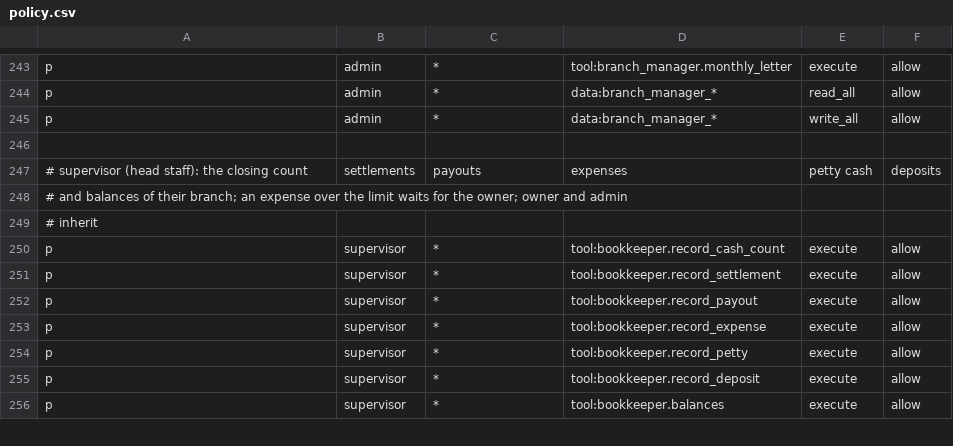
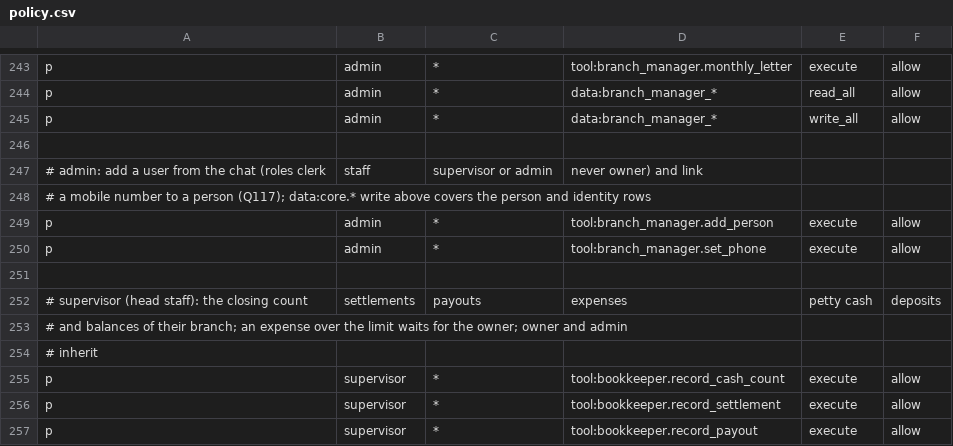
Before and after one commit to Predictive-Systems-Inc/mia, a CSV file: node/config/policies/policy.csv, drawn as a sheet; only a part is shown, gaps mark what is left out; the shorter side is filled out with more unchanged rows; the diff names each change by its address in the sheet, - before the commit and + after, or states it on an @@ line.

```diff
--- a/node/config/policies/policy.csv
+++ b/node/config/policies/policy.csv
+row 247: # admin: add a user from the chat (roles clerk | staff | supervisor or admin | never owner) and link
+row 248: # a mobile number to a person (Q117); data:core.* write above covers the person and identity rows
+row 249: p | admin | * | tool:branch_manager.add_person | execute | allow
+row 250: p | admin | * | tool:branch_manager.set_phone | execute | allow
+row 251: (empty)
```
Also changed, not shown: 20 other files.
